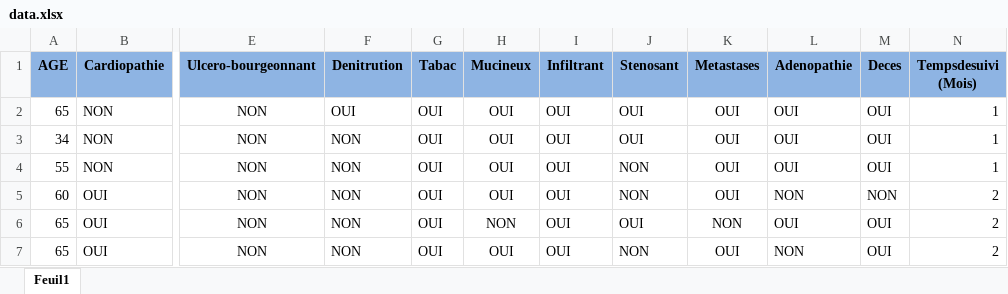
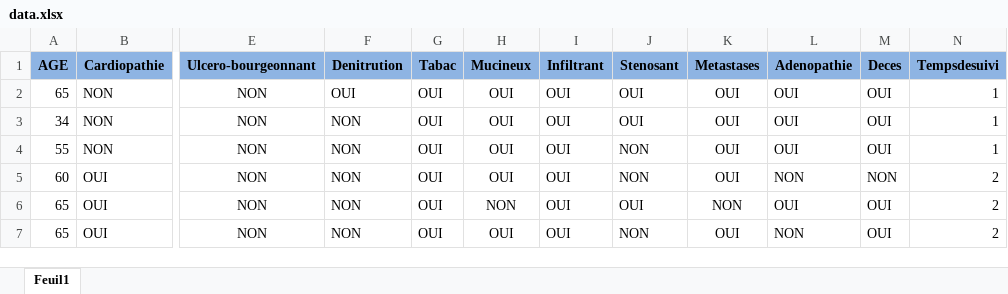
Before and after one commit to sefdineahmed/D-ploiement, an Excel workbook: data/data.xlsx, sheet Feuil1, drawn as a sheet; only a part is shown, gaps mark what is left out; values as stored, in another font and other column widths than the file's, no borders; table styles not drawn; the diff names each change by its address in the sheet, - before the commit and + after, or states it on an @@ line.

Commit message:
Add files via upload

```diff
--- a/data/data.xlsx (sheet Feuil1)
+++ b/data/data.xlsx (sheet Feuil1)
-N1: Tempsdesuivi (Mois)
+N1: Tempsdesuivi
```
